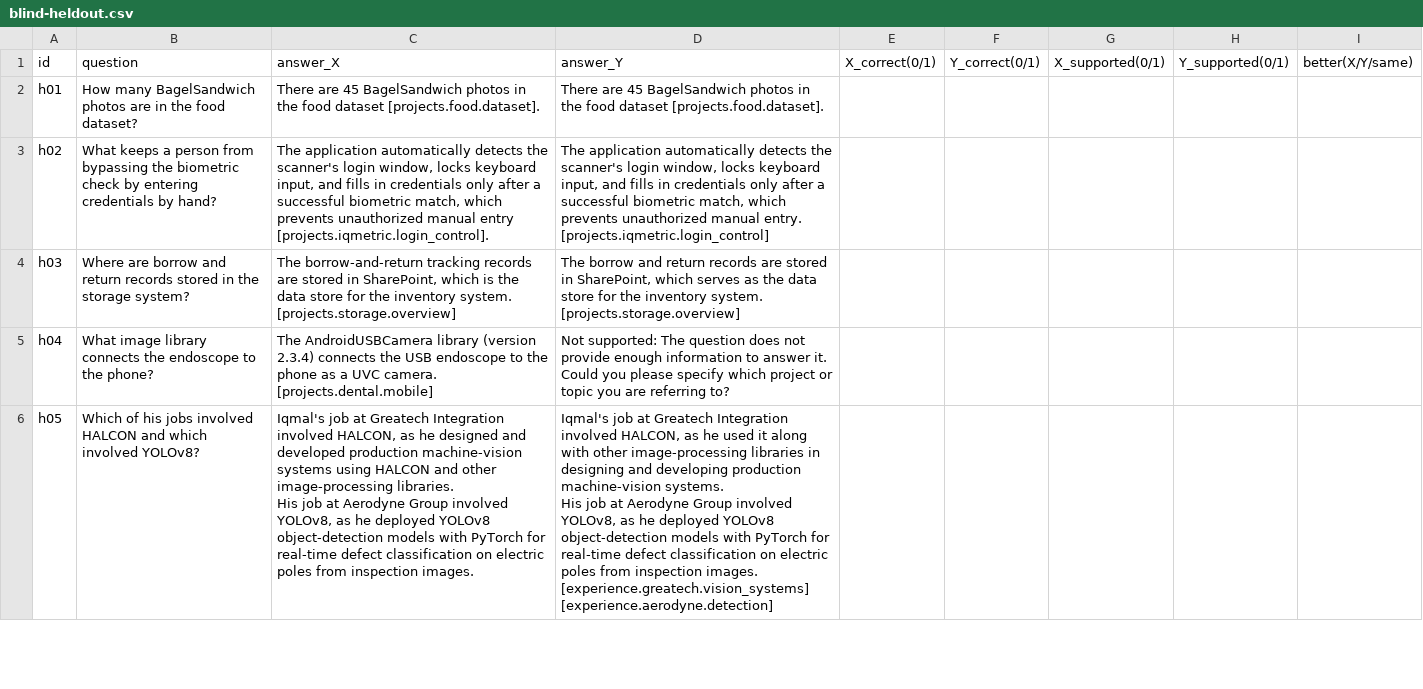
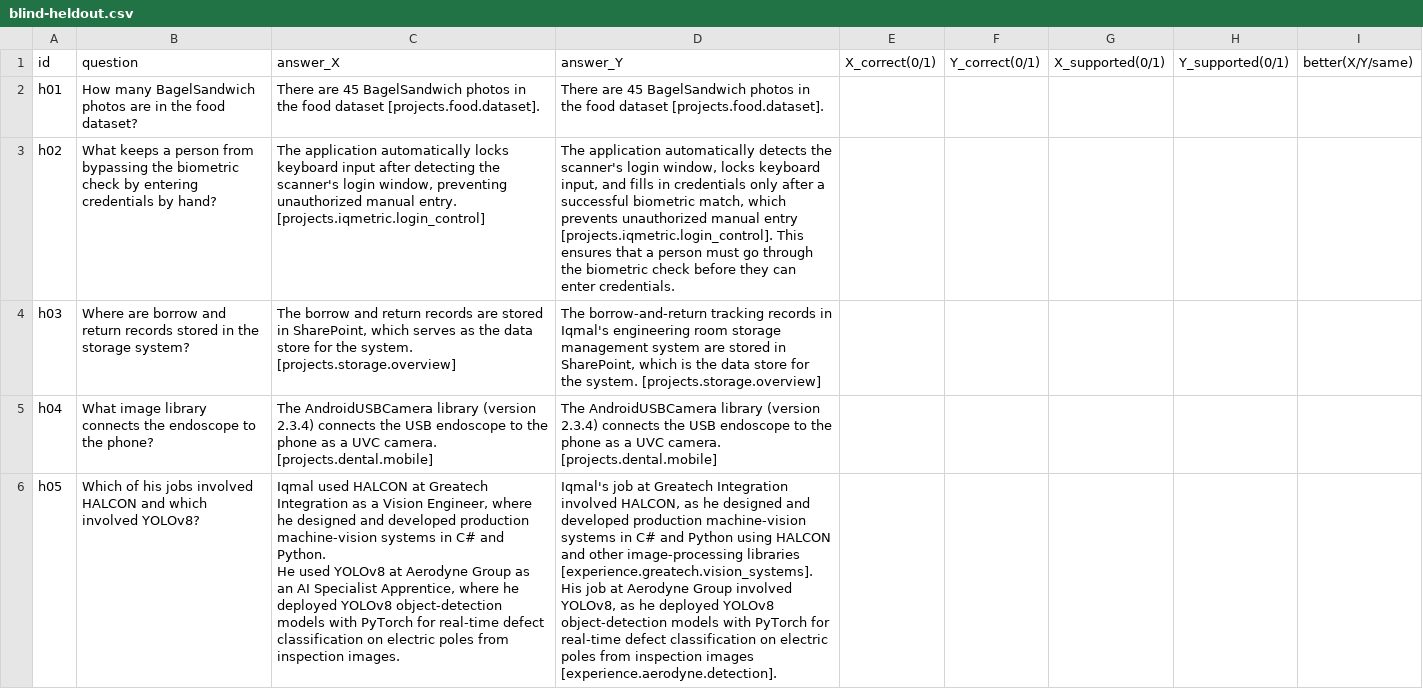
Before and after one commit to midanish/my-portfolio, a CSV file: eval/blind-heldout.csv, drawn as a sheet; only a part is shown; the diff covers the shown part only.

```diff
--- a/eval/blind-heldout.csv
+++ b/eval/blind-heldout.csv
@@ -2,9 +2,9 @@ id,question,answer_X,answer_Y,X_correct(0/1),Y_correct(0/1),X_supported(0/1),Y_s
 h01,"How many BagelSandwich photos are in the food dataset?","There are 45 BagelSandwich photos in the food dataset [projects.food.dataset].","There are 45 BagelSandwich photos in the food dataset [projects.food.dataset].",,,,,
-h02,"What keeps a person from bypassing the biometric check by entering credentials by hand?","The application automatically detects the scanner's login window, locks keyboard input, and fills in credentials only after a successful biometric match, which prevents unauthorized manual entry [projects.iqmetric.login_control].","The application automatically detects the scanner's login window, locks keyboard input, and fills in credentials only after a successful biometric match, which prevents unauthorized manual entry. [projects.iqmetric.login_control]",,,,,
-h03,"Where are borrow and return records stored in the storage system?","The borrow-and-return tracking records are stored in SharePoint, which is the data store for the inventory system. [projects.storage.overview]","The borrow and return records are stored in SharePoint, which serves as the data store for the inventory system. [projects.storage.overview]",,,,,
-h04,"What image library connects the endoscope to the phone?","The AndroidUSBCamera library (version 2.3.4) connects the USB endoscope to the phone as a UVC camera. [projects.dental.mobile]","Not supported: The question does not provide enough information to answer it. Could you please specify which project or topic you are referring to?",,,,,
-h05,"Which of his jobs involved HALCON and which involved YOLOv8?","Iqmal's job at Greatech Integration involved HALCON, as he designed and developed production machine-vision systems using HALCON and other image-processing libraries.
-
-His job at Aerodyne Group involved YOLOv8, as he deployed YOLOv8 object-detection models with PyTorch for real-time defect classification on electric poles from inspection images.","Iqmal's job at Greatech Integration involved HALCON, as he used it along with other image-processing libraries in designing and developing production machine-vision systems.
-
-His job at Aerodyne Group involved YOLOv8, as he deployed YOLOv8 object-detection models with PyTorch for real-time defect classification on electric poles from inspection images. [experience.greatech.vision_systems] [experience.aerodyne.detection]",,,,,
+h02,"What keeps a person from bypassing the biometric check by entering credentials by hand?","The application automatically locks keyboard input after detecting the scanner's login window, preventing unauthorized manual entry. [projects.iqmetric.login_control]","The application automatically detects the scanner's login window, locks keyboard input, and fills in credentials only after a successful biometric match, which prevents unauthorized manual entry [projects.iqmetric.login_control]. This ensures that a person must go through the biometric check before they can enter credentials.",,,,,
+h03,"Where are borrow and return records stored in the storage system?","The borrow and return records are stored in SharePoint, which serves as the data store for the system. [projects.storage.overview]","The borrow-and-return tracking records in Iqmal's engineering room storage management system are stored in SharePoint, which is the data store for the system. [projects.storage.overview]",,,,,
+h04,"What image library connects the endoscope to the phone?","The AndroidUSBCamera library (version 2.3.4) connects the USB endoscope to the phone as a UVC camera. [projects.dental.mobile]","The AndroidUSBCamera library (version 2.3.4) connects the USB endoscope to the phone as a UVC camera. [projects.dental.mobile]",,,,,
+h05,"Which of his jobs involved HALCON and which involved YOLOv8?","Iqmal used HALCON at Greatech Integration as a Vision Engineer, where he designed and developed production machine-vision systems in C# and Python.
+
+He used YOLOv8 at Aerodyne Group as an AI Specialist Apprentice, where he deployed YOLOv8 object-detection models with PyTorch for real-time defect classification on electric poles from inspection images.","Iqmal's job at Greatech Integration involved HALCON, as he designed and developed production machine-vision systems in C# and Python using HALCON and other image-processing libraries [experience.greatech.vision_systems].
+
+His job at Aerodyne Group involved YOLOv8, as he deployed YOLOv8 object-detection models with PyTorch for real-time defect classification on electric poles from inspection images [experience.aerodyne.detection].",,,,,
```
Also changed, not shown: 17 edited cells elsewhere in this file, eval/blind-dev.csv, 10 other files.
